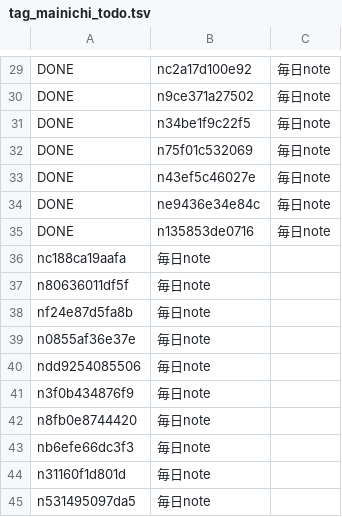
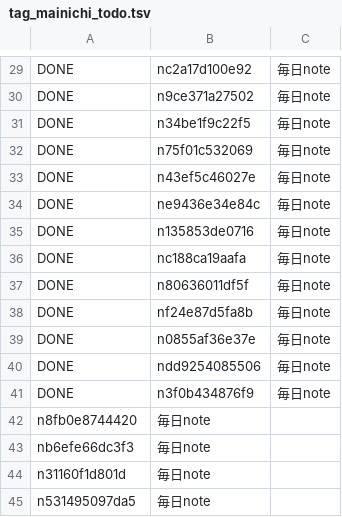
Before and after one commit to tyutyutakokaina81-netizen/agent-team, a TSV file: ops/tag_mainichi_todo.tsv, drawn as a sheet; only a part is shown, gaps mark what is left out.

```diff
--- a/ops/tag_mainichi_todo.tsv
+++ b/ops/tag_mainichi_todo.tsv
@@ -35,8 +35,8 @@ DONE	ne9436e34e84c	毎日note
 DONE	n135853de0716	毎日note
-nc188ca19aafa	毎日note
-n80636011df5f	毎日note
-nf24e87d5fa8b	毎日note
-n0855af36e37e	毎日note
-ndd9254085506	毎日note
-n3f0b434876f9	毎日note
+DONE	nc188ca19aafa	毎日note
+DONE	n80636011df5f	毎日note
+DONE	nf24e87d5fa8b	毎日note
+DONE	n0855af36e37e	毎日note
+DONE	ndd9254085506	毎日note
+DONE	n3f0b434876f9	毎日note
 n8fb0e8744420	毎日note
```
Also changed, not shown: ops/follow_backfill_done.tsv, ops/follow_blocks.tsv, 12 other files.
